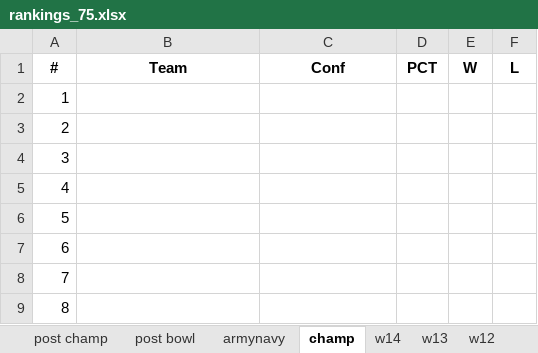
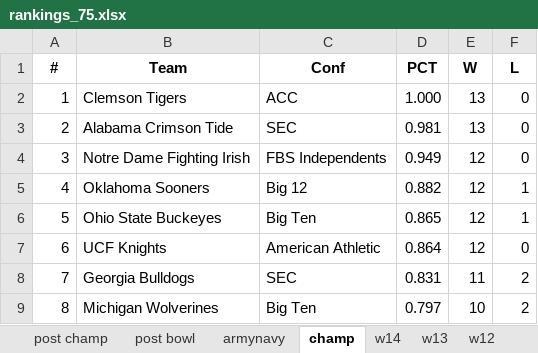
Before and after one commit to infinitempg/CFB-Rankings, an Excel workbook: rankings_75.xlsx, sheet champ, drawn as a sheet; only a part is shown; values as stored, in another font and other column widths than the file's, no borders; the diff covers the shown part only; the diff names each change by its address in the sheet, - before the commit and + after, or states it on an @@ line.

```diff
--- a/rankings_75.xlsx (sheet champ)
+++ b/rankings_75.xlsx (sheet champ)
-B2 (Team): (empty)
+B2 (Team): Clemson Tigers
-C2 (Conf): (empty)
+C2 (Conf): ACC
-D2 (PCT): (empty)
+D2 (PCT): 1.000
-E2:E3 (W): (empty)
+E2:E3 (W): 13
-F2:F4 (L): (empty)
+F2:F4 (L): 0
-B3 (Team): (empty)
+B3 (Team): Alabama Crimson Tide
-C3 (Conf): (empty)
+C3 (Conf): SEC
-D3 (PCT): (empty)
+D3 (PCT): 0.981
-B4 (Team): (empty)
+B4 (Team): Notre Dame Fighting Irish
-C4 (Conf): (empty)
+C4 (Conf): FBS Independents
-D4 (PCT): (empty)
+D4 (PCT): 0.949
-E4:E7 (W): (empty)
+E4:E7 (W): 12
-B5 (Team): (empty)
+B5 (Team): Oklahoma Sooners
-C5 (Conf): (empty)
+C5 (Conf): Big 12
-D5 (PCT): (empty)
+D5 (PCT): 0.882
-F5:F6 (L): (empty)
+F5:F6 (L): 1
-B6 (Team): (empty)
+B6 (Team): Ohio State Buckeyes
-C6 (Conf): (empty)
+C6 (Conf): Big Ten
-D6 (PCT): (empty)
+D6 (PCT): 0.865
-B7 (Team): (empty)
+B7 (Team): UCF Knights
-C7 (Conf): (empty)
+C7 (Conf): American Athletic
-D7 (PCT): (empty)
+D7 (PCT): 0.864
-F7 (L): (empty)
+F7 (L): 0
-B8 (Team): (empty)
+B8 (Team): Georgia Bulldogs
-C8 (Conf): (empty)
+C8 (Conf): SEC
-D8 (PCT): (empty)
+D8 (PCT): 0.831
-E8 (W): (empty)
+E8 (W): 11
-F8:F9 (L): (empty)
+F8:F9 (L): 2
-B9 (Team): (empty)
+B9 (Team): Michigan Wolverines
-C9 (Conf): (empty)
+C9 (Conf): Big Ten
-D9 (PCT): (empty)
+D9 (PCT): 0.797
-E9 (W): (empty)
+E9 (W): 10
```
Also changed, not shown: 610 edited cells elsewhere in this sheet, sheet w14, sheet Sheet12, rankings_50.xlsx, 3 other files.
